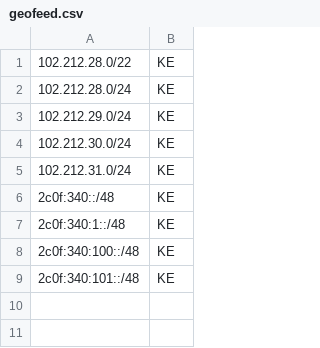
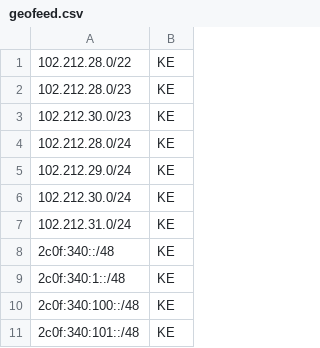
Before and after one commit to Freedom-Connect/geofeed.csv, a CSV file: geofeed.csv, drawn as a sheet; the diff names each change by its address in the sheet, - before the commit and + after, or states it on an @@ line.

Commit message:
Update geofeed.csv

```diff
--- a/geofeed.csv
+++ b/geofeed.csv
+row 2: 102.212.28.0/23 | KE
+row 3: 102.212.30.0/23 | KE
```
